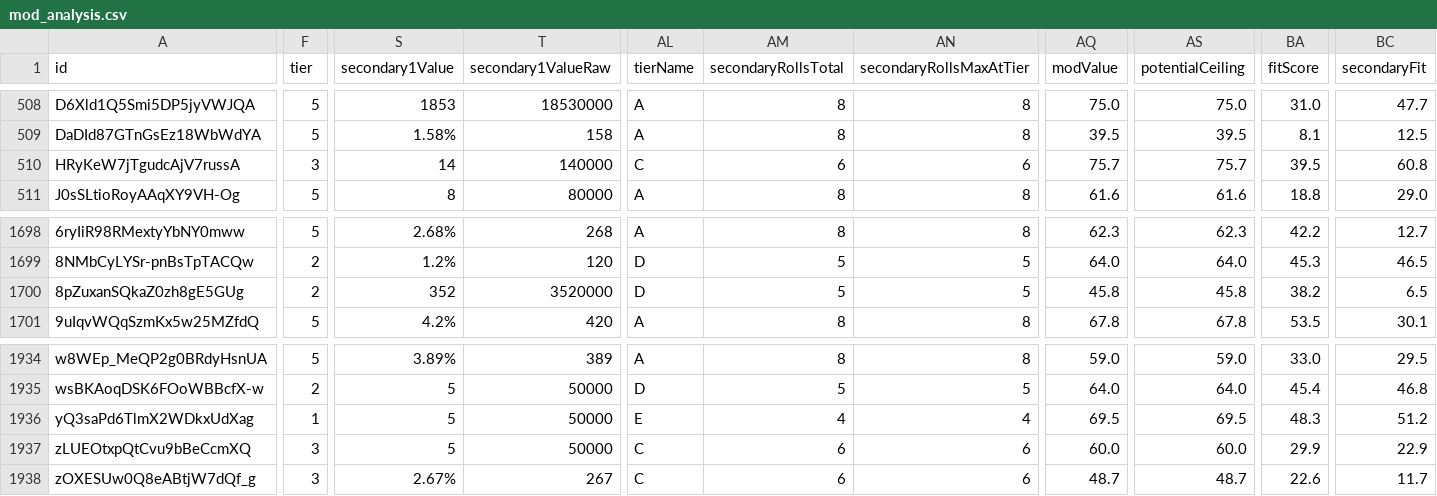
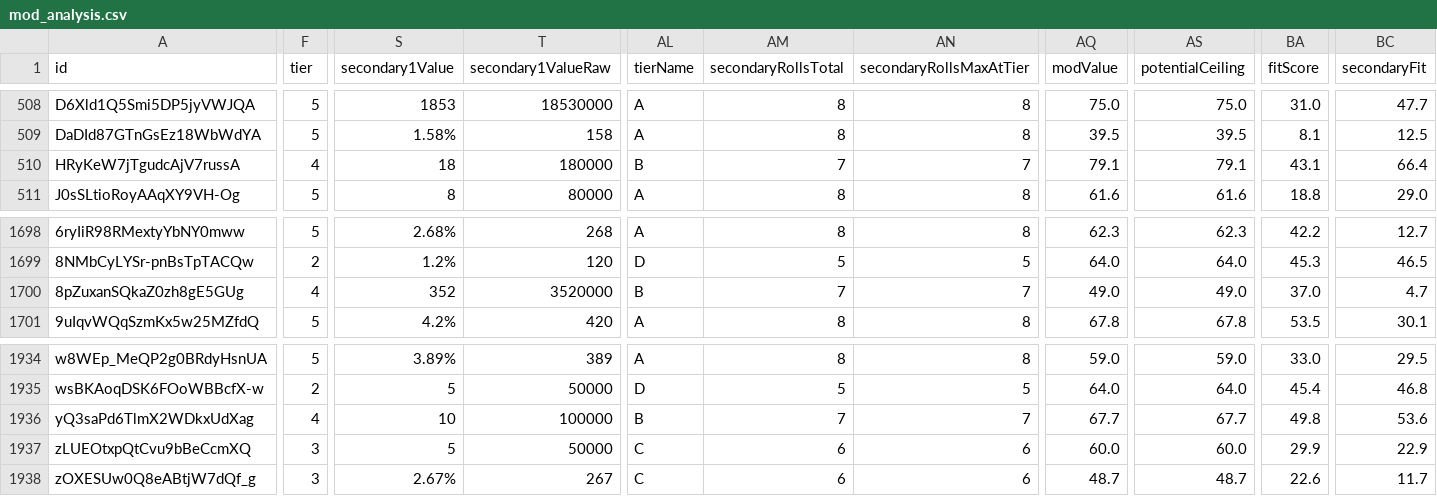
Before and after one commit to vhontebh-arch/swgoh, a CSV file: mod_analysis.csv, drawn as a sheet; only a part is shown, gaps mark what is left out; the diff covers the shown part only; the diff names each change by its address in the sheet, - before the commit and + after, or states it on an @@ line.

```diff
--- a/mod_analysis.csv
+++ b/mod_analysis.csv
-F510 (tier): 3
+F510 (tier): 4
-S510 (secondary1Value): 14
+S510 (secondary1Value): 18
-T510 (secondary1ValueRaw): 140000
+T510 (secondary1ValueRaw): 180000
-AL510 (tierName): C
+AL510 (tierName): B
-AM510 (secondaryRollsTotal): 6
+AM510 (secondaryRollsTotal): 7
-AN510 (secondaryRollsMaxAtTier): 6
+AN510 (secondaryRollsMaxAtTier): 7
-AQ510 (modValue): 75.7
+AQ510 (modValue): 79.1
-AS510 (potentialCeiling): 75.7
+AS510 (potentialCeiling): 79.1
-BA510 (fitScore): 39.5
+BA510 (fitScore): 43.1
-BC510 (secondaryFit): 60.8
+BC510 (secondaryFit): 66.4
-F1700 (tier): 2
+F1700 (tier): 4
-AL1700 (tierName): D
+AL1700 (tierName): B
-AM1700 (secondaryRollsTotal): 5
+AM1700 (secondaryRollsTotal): 7
-AN1700 (secondaryRollsMaxAtTier): 5
+AN1700 (secondaryRollsMaxAtTier): 7
-AQ1700 (modValue): 45.8
+AQ1700 (modValue): 49.0
-AS1700 (potentialCeiling): 45.8
+AS1700 (potentialCeiling): 49.0
-BA1700 (fitScore): 38.2
+BA1700 (fitScore): 37.0
-BC1700 (secondaryFit): 6.5
+BC1700 (secondaryFit): 4.7
-F1936 (tier): 1
+F1936 (tier): 4
-S1936 (secondary1Value): 5
+S1936 (secondary1Value): 10
-T1936 (secondary1ValueRaw): 50000
+T1936 (secondary1ValueRaw): 100000
-AL1936 (tierName): E
+AL1936 (tierName): B
-AM1936 (secondaryRollsTotal): 4
+AM1936 (secondaryRollsTotal): 7
-AN1936 (secondaryRollsMaxAtTier): 4
+AN1936 (secondaryRollsMaxAtTier): 7
-AQ1936 (modValue): 69.5
+AQ1936 (modValue): 67.7
-AS1936 (potentialCeiling): 69.5
+AS1936 (potentialCeiling): 67.7
-BA1936 (fitScore): 48.3
+BA1936 (fitScore): 49.8
-BC1936 (secondaryFit): 51.2
+BC1936 (secondaryFit): 53.6
```
Also changed, not shown: 21 edited cells elsewhere in this file, mods.csv, roster.csv, 1 other file.
